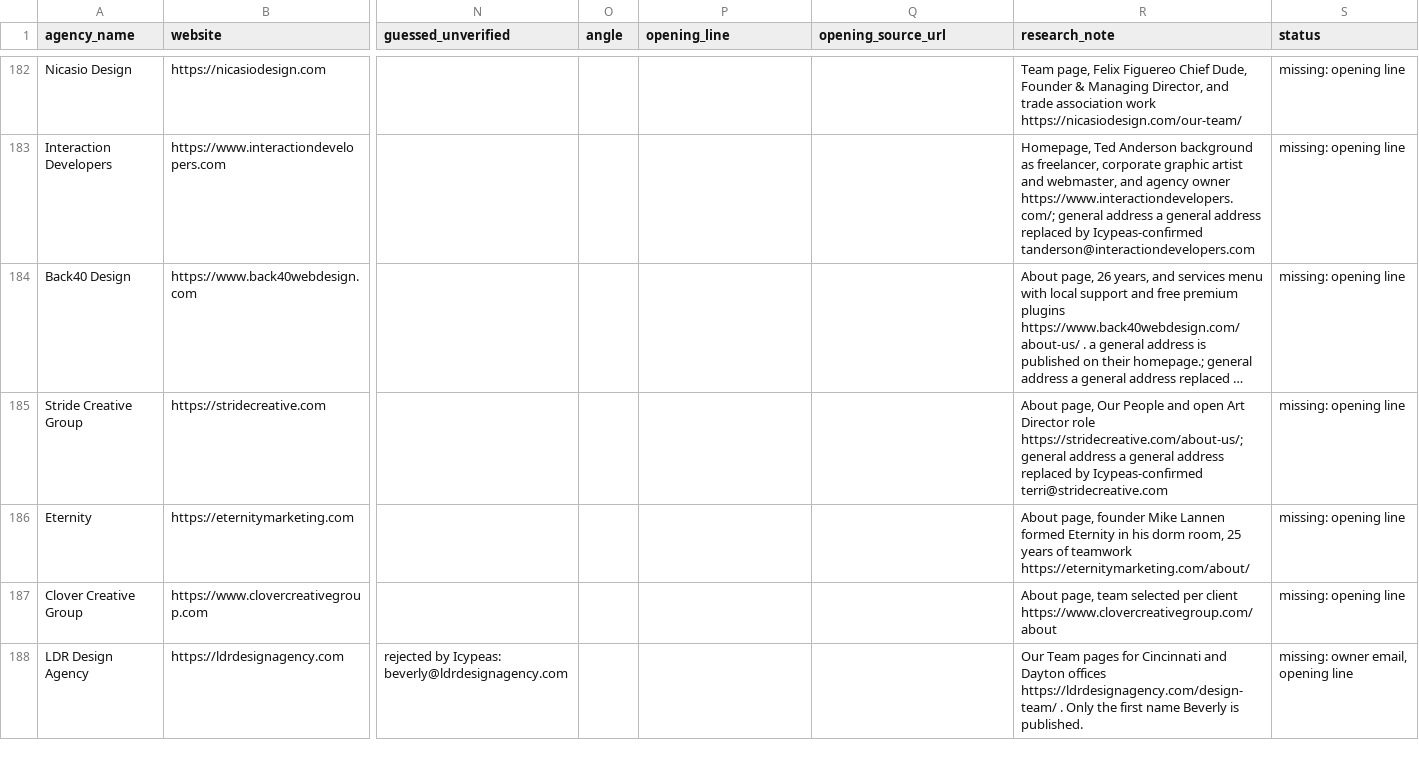
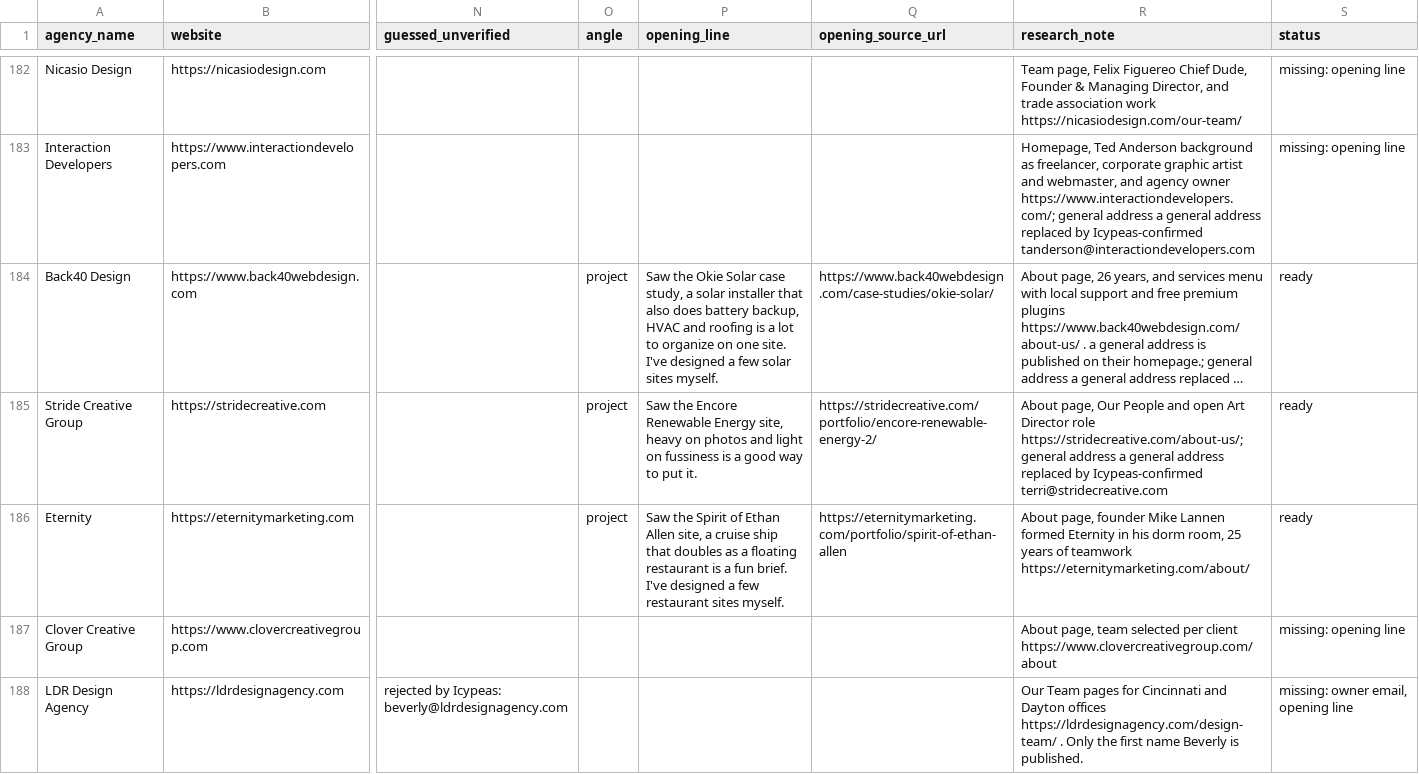
Before and after one commit to lukicdarjan23-ops/quincy-lou-cro, a CSV file: lead_research/leads.csv, drawn as a sheet; only a part is shown, gaps mark what is left out; long unchanged cells end in …; the diff covers the shown part only; the diff names each change by its address in the sheet, - before the commit and + after, or states it on an @@ line.

```diff
--- a/lead_research/leads.csv
+++ b/lead_research/leads.csv
-O184:O186 (angle): (empty)
+O184:O186 (angle): project
-P184 (opening_line): (empty)
+P184 (opening_line): Saw the Okie Solar case study, a solar installer that also does battery backup, HVAC and roofing is a lot to organize on one site. I've designed a few solar sites myself.
-Q184 (opening_source_url): (empty)
+Q184 (opening_source_url): https://www.back40webdesign.com/case-studies/okie-solar/
-S184:S186 (status): missing: opening line
+S184:S186 (status): ready
-P185 (opening_line): (empty)
+P185 (opening_line): Saw the Encore Renewable Energy site, heavy on photos and light on fussiness is a good way to put it.
-Q185 (opening_source_url): (empty)
+Q185 (opening_source_url): https://stridecreative.com/portfolio/encore-renewable-energy-2/
-P186 (opening_line): (empty)
+P186 (opening_line): Saw the Spirit of Ethan Allen site, a cruise ship that doubles as a floating restaurant is a fun brief. I've designed a few restaurant sites myself.
-Q186 (opening_source_url): (empty)
+Q186 (opening_source_url): https://eternitymarketing.com/portfolio/spirit-of-ethan-allen
```
Also changed, not shown: 84 edited cells elsewhere in this file, 2 other files.
